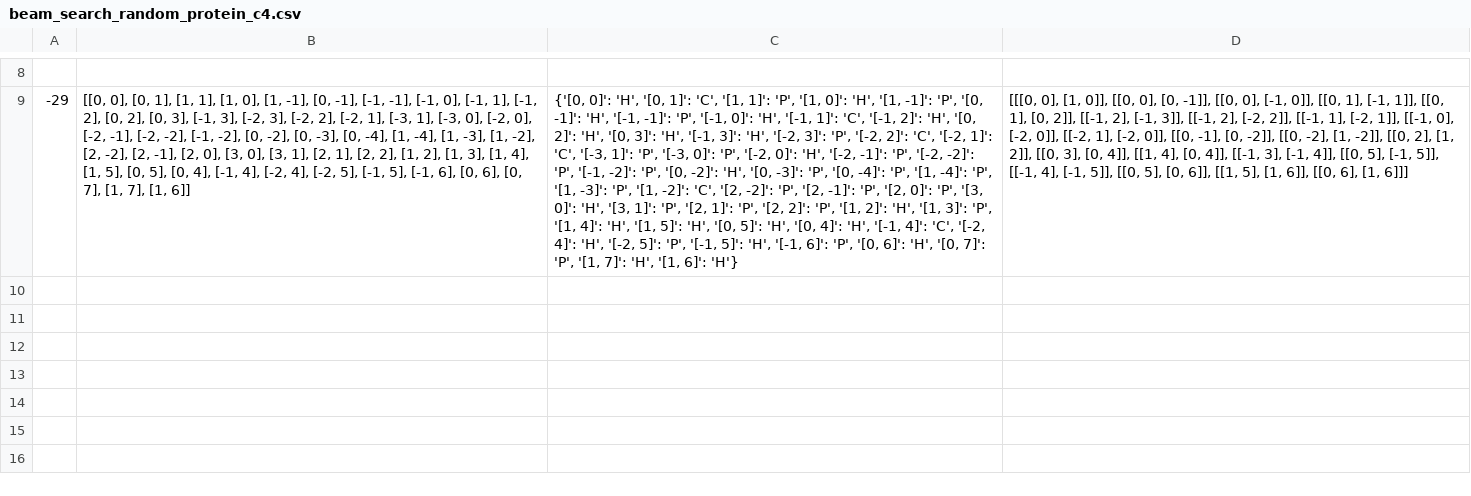
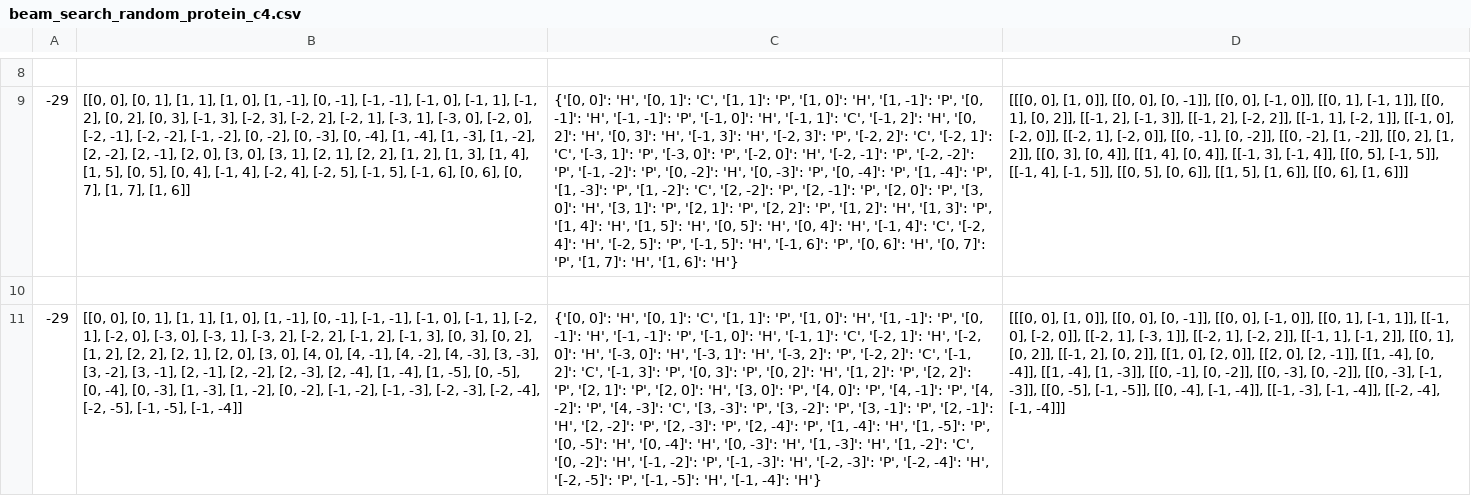
Before and after one commit to inayrus/Proteim, a CSV file: Results/2d/beam_search_random/beam_search_random_protein_c4.csv, drawn as a sheet; only a part is shown, gaps mark what is left out; the diff names each change by its address in the sheet, - before the commit and + after, or states it on an @@ line.

```diff
--- a/Results/2d/beam_search_random/beam_search_random_protein_c4.csv
+++ b/Results/2d/beam_search_random/beam_search_random_protein_c4.csv
+row 10: (empty)
+row 11: -29 | [[0, 0], [0, 1], [1, 1], [1, 0], [1, -1], [0, -1], [-1, -1], [-1, 0], [-1, 1], [-2, 1], [-2, 0], [-3, 0], [-3, 1], [-3, 2], [-2, 2], [-1, 2], [-1, 3], [0, 3], [0, 2], [1, 2], [2, 2], [2, 1], [2, 0], [3, 0], [4, 0], [4, -1], [4, -2], [4, -3], [3, -3], [3, -2], [3, -1], [2, -1], [2, -2], [2, -3], [2, -4], [1, -4], [1, -5], [0, -5], [0, -4], [0, -3], [1, -3], [1, -2], [0, -2], [-1, -2], [-1, -3], [-2, -3], [-2, -4], [-2, -5], [-1, -5], [-1, -4]] | {'[0, 0]': 'H', '[0, 1]': 'C', '[1, 1]': 'P', '[1, 0]': 'H', '[1, -1]': 'P', '[0, -1]': 'H', '[-1, -1]': 'P', '[-1, 0]': 'H', '[-1, 1]': 'C', '[-2, 1]': 'H', '[-2, 0]': 'H', '[-3, 0]': 'H', '[-3, 1]': 'H', '[-3, 2]': 'P', '[-2, 2]': 'C', '[-1, 2]': 'C', '[-1, 3]': 'P', '[0, 3]': 'P', '[0, 2]': 'H', '[1, 2]': 'P', '[2, 2]': 'P', '[2, 1]': 'P', '[2, 0]': 'H', '[3, 0]': 'P', '[4, 0]': 'P', '[4, -1]': 'P', '[4, -2]': 'P', '[4, -3]': 'C', '[3, -3]': 'P', '[3, -2]': 'P', '[3, -1]': 'P', '[2, -1]': 'H', '[2, -2]': 'P', '[2, -3]': 'P', '[2, -4]': 'P', '[1, -4]': 'H', '[1, -5]': 'P', '[0, -5]': 'H', '[0, -4]': 'H', '[0, -3]': 'H', '[1, -3]': 'H', '[1, -2]': 'C', '[0, -2]': 'H', '[-1, -2]': 'P', '[-1, -3]': 'H', '[-2, -3]': 'P', '[-2, -4]': 'H', '[-2, -5]': 'P', '[-1, -5]': 'H', '[-1, -4]': 'H'} | [[[0, 0], [1, 0]], [[0, 0], [0, -1]], [[0, 0], [-1, 0]], [[0, 1], [-1, 1]], [[-1, 0], [-2, 0]], [[-2, 1], [-3, 1]], [[-2, 1], [-2, 2]], [[-1, 1], [-1, 2]], [[0, 1], [0, 2]], [[-1, 2], [0, 2]], [[1, 0], [2, 0]], [[2, 0], [2, -1]], [[1, -4], [0, -4]], [[1, -4], [1, -3]], [[0, -1], [0, -2]], [[0, -3], [0, -2]], [[0, -3], [-1, -3]], [[0, -5], [-1, -5]], [[0, -4], [-1, -4]], [[-1, -3], [-1, -4]], [[-2, -4], [-1, -4]]]
```
Also changed, not shown: Results/2d/beam_search/beam_search_protein_b1.csv, Results/3d/beam_search/beam_search_protein_a1.csv, 13 other files.
